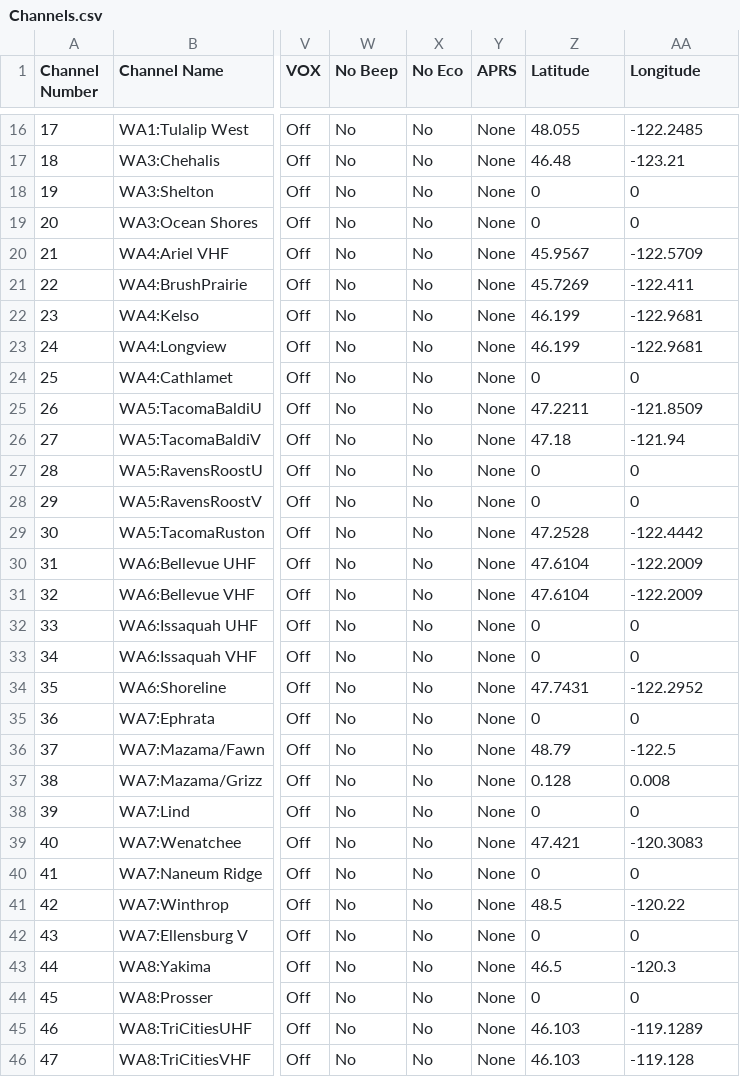
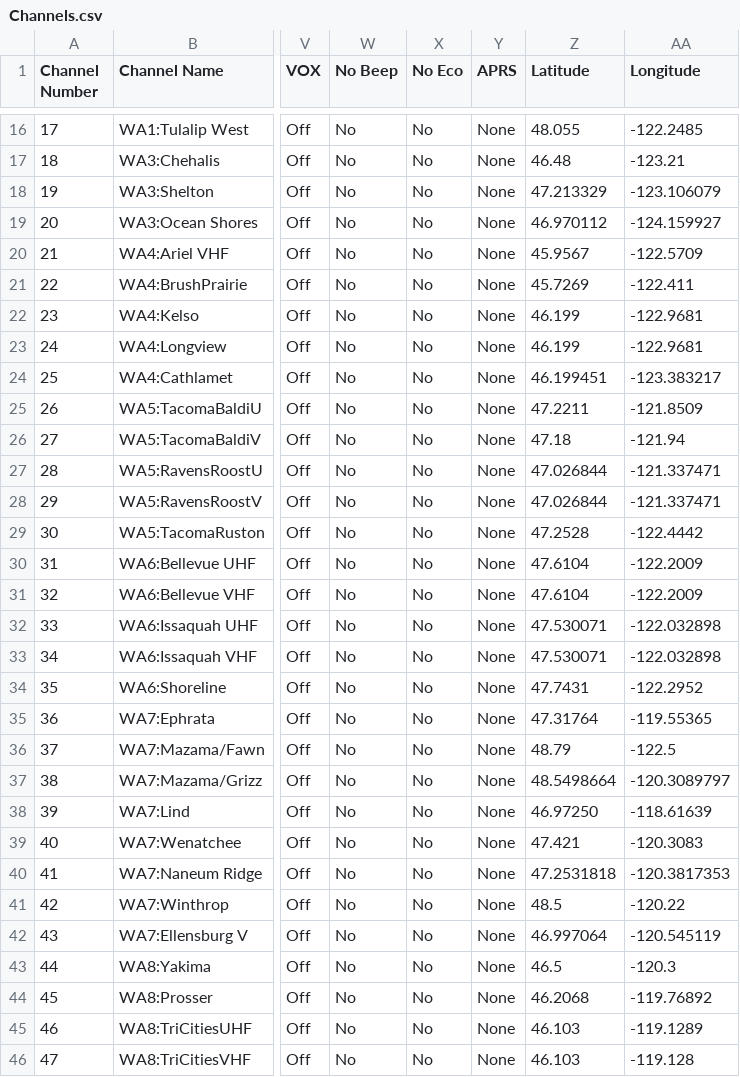
Before and after one commit to desertblade/OpenGD77-PNW, a CSV file: PNW-DMR/Channels.csv, drawn as a sheet; only a part is shown, gaps mark what is left out; the diff covers the shown part only; the diff names each change by its address in the sheet, - before the commit and + after, or states it on an @@ line.

Commit message:
Added GPS Coordinates

```diff
--- a/PNW-DMR/Channels.csv
+++ b/PNW-DMR/Channels.csv
-Z18 (Latitude): 0
+Z18 (Latitude): 47.213329
-AA18 (Longitude): 0
+AA18 (Longitude): -123.106079
-Z19 (Latitude): 0
+Z19 (Latitude): 46.970112
-AA19 (Longitude): 0
+AA19 (Longitude): -124.159927
-Z24 (Latitude): 0
+Z24 (Latitude): 46.199451
-AA24 (Longitude): 0
+AA24 (Longitude): -123.383217
-Z27:Z28 (Latitude): 0
+Z27:Z28 (Latitude): 47.026844
-AA27:AA28 (Longitude): 0
+AA27:AA28 (Longitude): -121.337471
-Z32:Z33 (Latitude): 0
+Z32:Z33 (Latitude): 47.530071
-AA32:AA33 (Longitude): 0
+AA32:AA33 (Longitude): -122.032898
-Z35 (Latitude): 0
+Z35 (Latitude): 47.31764
-AA35 (Longitude): 0
+AA35 (Longitude): -119.55365
-Z37 (Latitude): 0.128
+Z37 (Latitude): 48.5498664
-AA37 (Longitude): 0.008
+AA37 (Longitude): -120.3089797
-Z38 (Latitude): 0
+Z38 (Latitude): 46.97250
-AA38 (Longitude): 0
+AA38 (Longitude): -118.61639
-Z40 (Latitude): 0
+Z40 (Latitude): 47.2531818
-AA40 (Longitude): 0
+AA40 (Longitude): -120.3817353
-Z42 (Latitude): 0
+Z42 (Latitude): 46.997064
-AA42 (Longitude): 0
+AA42 (Longitude): -120.545119
-Z44 (Latitude): 0
+Z44 (Latitude): 46.2068
-AA44 (Longitude): 0
+AA44 (Longitude): -119.76892
```
Also changed, not shown: 22 edited cells elsewhere in this file.
